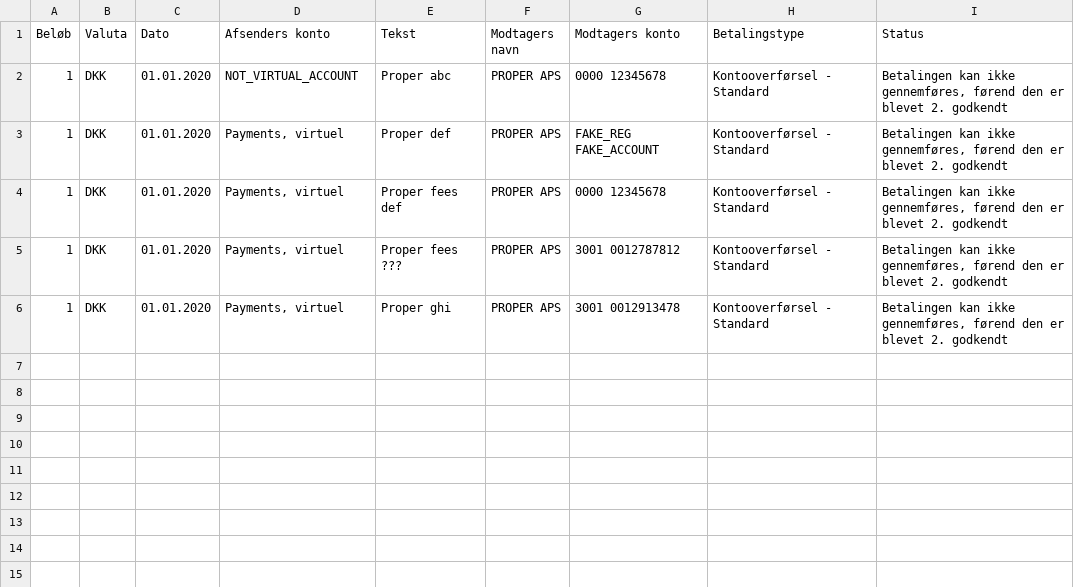
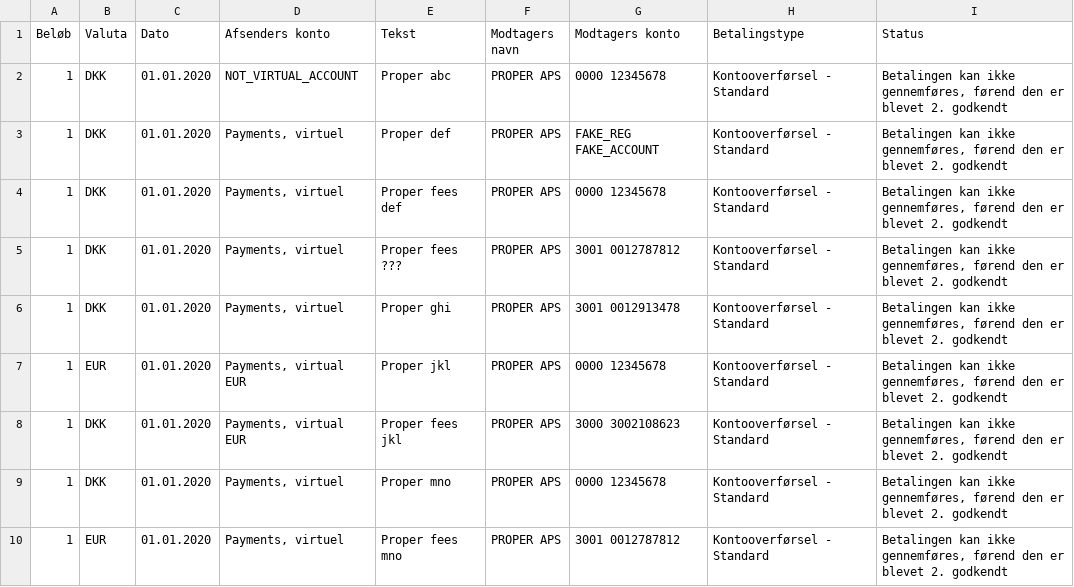
Before and after one commit to properpayments/bankverification, a CSV file: utils/mocks/payments_with_errors.csv, drawn as a sheet.

Commit message:
:sparkles: Handle "to account" and payment currency mismatch

```diff
--- a/utils/mocks/payments_with_errors.csv
+++ b/utils/mocks/payments_with_errors.csv
@@ -6 +6,5 @@ Beløb;Valuta;Dato;Afsenders konto;Tekst;Modtagers navn;Modtagers konto;Betaling
 1;DKK;01.01.2020;Payments, virtuel;Proper ghi;PROPER APS;3001 0012913478;Kontooverførsel - Standard;Betalingen kan ikke gennemføres, førend den er blevet 2. godkendt
+1;EUR;01.01.2020;Payments, virtual EUR;Proper jkl;PROPER APS;0000 12345678;Kontooverførsel - Standard;Betalingen kan ikke gennemføres, førend den er blevet 2. godkendt
+1;DKK;01.01.2020;Payments, virtual EUR;Proper fees jkl;PROPER APS;3000 3002108623;Kontooverførsel - Standard;Betalingen kan ikke gennemføres, førend den er blevet 2. godkendt
+1;DKK;01.01.2020;Payments, virtuel;Proper mno;PROPER APS;0000 12345678;Kontooverførsel - Standard;Betalingen kan ikke gennemføres, førend den er blevet 2. godkendt
+1;EUR;01.01.2020;Payments, virtuel;Proper fees mno;PROPER APS;3001 0012787812;Kontooverførsel - Standard;Betalingen kan ikke gennemføres, førend den er blevet 2. godkendt
```
Also changed, not shown: 9 other files.
